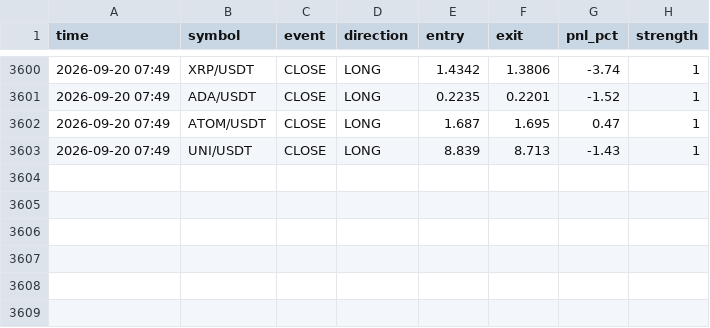
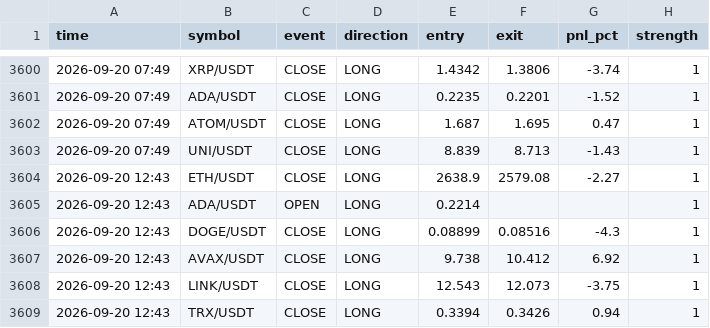
Before and after one commit to ferdibldk01-byte/trader, a CSV file: state/signal_log.csv, drawn as a sheet; only a part is shown, gaps mark what is left out.

```diff
--- a/state/signal_log.csv
+++ b/state/signal_log.csv
@@ -3603 +3603,7 @@ time,symbol,event,direction,entry,exit,pnl_pct,strength
 2026-09-20 07:49,UNI/USDT,CLOSE,LONG,8.839,8.713,-1.43,1
+2026-09-20 12:43,ETH/USDT,CLOSE,LONG,2638.9,2579.08,-2.27,1
+2026-09-20 12:43,ADA/USDT,OPEN,LONG,0.2214,,,1
+2026-09-20 12:43,DOGE/USDT,CLOSE,LONG,0.08899,0.08516,-4.3,1
+2026-09-20 12:43,AVAX/USDT,CLOSE,LONG,9.738,10.412,6.92,1
+2026-09-20 12:43,LINK/USDT,CLOSE,LONG,12.543,12.073,-3.75,1
+2026-09-20 12:43,TRX/USDT,CLOSE,LONG,0.3394,0.3426,0.94,1
```
Also changed, not shown: 1 other file.
